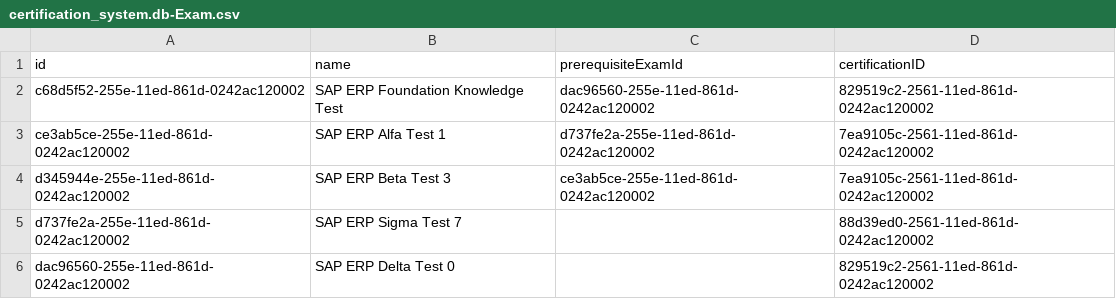
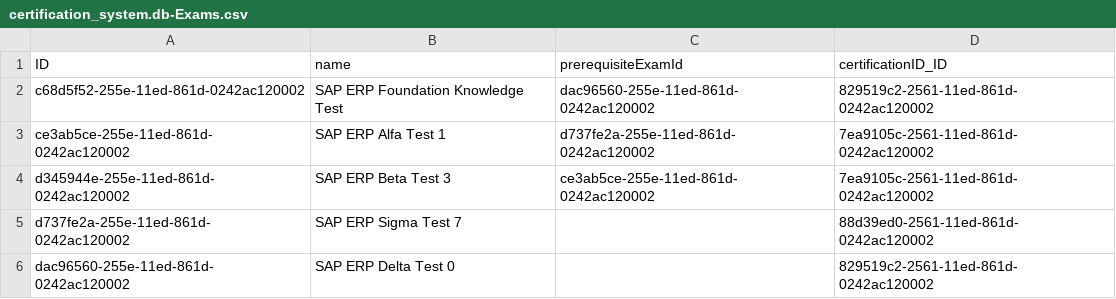
Before and after one commit to bogdanov27c/certification-system, a CSV file: db/data/certification_system.db-Exams.csv (was db/data/certification_system.db-Exam.csv), drawn as a sheet.

```diff
--- a/db/data/certification_system.db-Exam.csv
+++ b/db/data/certification_system.db-Exams.csv
@@ -1,2 +1,2 @@
-id,name,prerequisiteExamId,certificationID
+ID,name,prerequisiteExamId,certificationID_ID
 c68d5f52-255e-11ed-861d-0242ac120002,SAP ERP Foundation Knowledge Test,dac96560-255e-11ed-861d-0242ac120002,829519c2-2561-11ed-861d-0242ac120002
```
Also changed, not shown: db/data/certification_system.db-Certificates.csv, db/data/certification_system.db-Results.csv, 8 other files.
